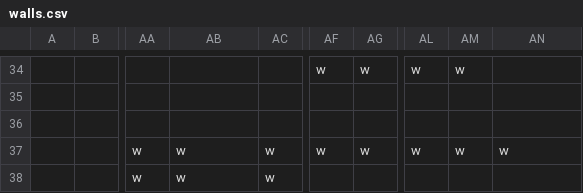
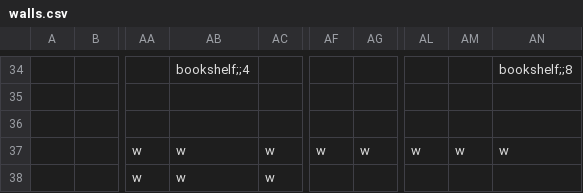
Before and after one commit to cometkaizo/PuzzleGame, a CSV file: src/main/resources/world/lobby/walls.csv, drawn as a sheet; only a part is shown, gaps mark what is left out; the diff covers the shown part only; the diff names each change by its address in the sheet, - before the commit and + after, or states it on an @@ line.

```diff
--- a/src/main/resources/world/lobby/walls.csv
+++ b/src/main/resources/world/lobby/walls.csv
-AB34: (empty)
+AB34: bookshelf;;4
-AF34: w
+AF34: (empty)
-AG34: w
+AG34: (empty)
-AL34: w
+AL34: (empty)
-AM34: w
+AM34: (empty)
-AN34: (empty)
+AN34: bookshelf;;8
```
Also changed, not shown: 38 edited cells elsewhere in this file, 21 other files.
